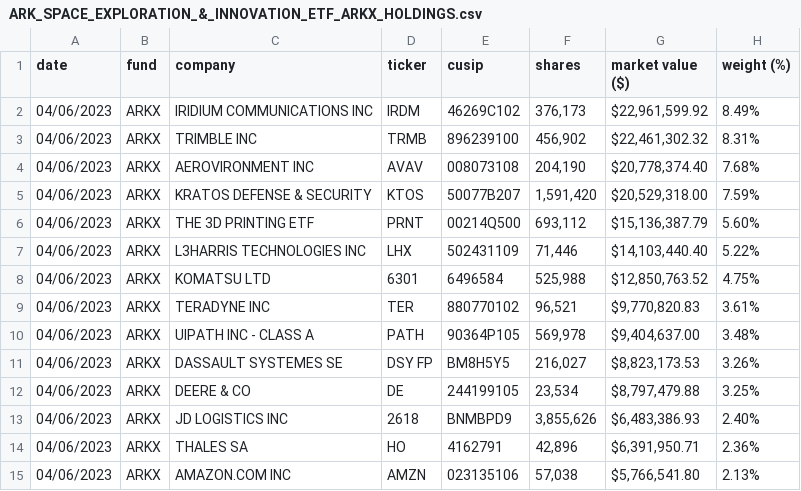
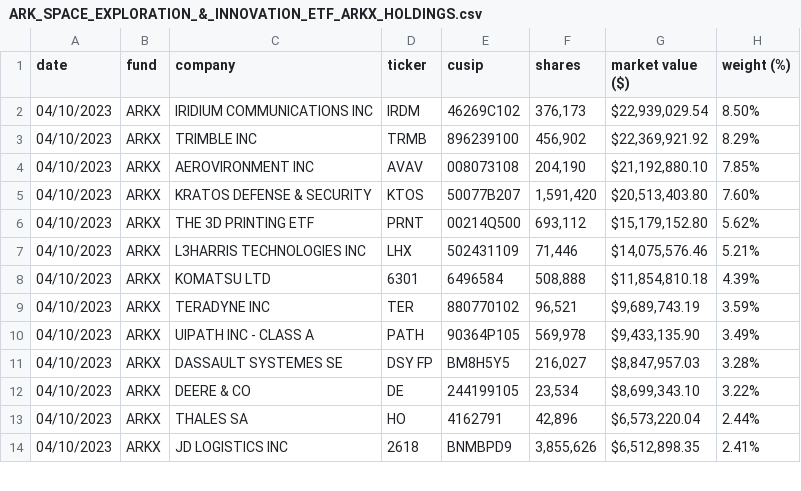
Before and after one commit to tigger0jk/ark-invest-scraper, a CSV file: holdings/ARK_SPACE_EXPLORATION_&_INNOVATION_ETF_ARKX_HOLDINGS.csv, drawn as a sheet; only a part is shown; the diff covers the shown part only.

```diff
--- a/holdings/ARK_SPACE_EXPLORATION_&_INNOVATION_ETF_ARKX_HOLDINGS.csv
+++ b/holdings/ARK_SPACE_EXPLORATION_&_INNOVATION_ETF_ARKX_HOLDINGS.csv
@@ -1,15 +1,14 @@
 date,fund,company,ticker,cusip,shares,market  value  ($),weight  (%)
-04/06/2023,ARKX,IRIDIUM  COMMUNICATIONS  INC,IRDM,46269C102,"376,173","$22,961,599.92",8.49%
-04/06/2023,ARKX,TRIMBLE  INC,TRMB,896239100,"456,902","$22,461,302.32",8.31%
-04/06/2023,ARKX,AEROVIRONMENT  INC,AVAV,008073108,"204,190","$20,778,374.40",7.68%
-04/06/2023,ARKX,KRATOS  DEFENSE  &  SECURITY,KTOS,50077B207,"1,591,420","$20,529,318.00",7.59%
-04/06/2023,ARKX,THE  3D  PRINTING  ETF,PRNT,00214Q500,"693,112","$15,136,387.79",5.60%
-04/06/2023,ARKX,L3HARRIS  TECHNOLOGIES  INC,LHX,502431109,"71,446","$14,103,440.40",5.22%
-04/06/2023,ARKX,KOMATSU  LTD,6301,6496584,"525,988","$12,850,763.52",4.75%
-04/06/2023,ARKX,TERADYNE  INC,TER,880770102,"96,521","$9,770,820.83",3.61%
-04/06/2023,ARKX,UIPATH  INC  -  CLASS  A,PATH,90364P105,"569,978","$9,404,637.00",3.48%
-04/06/2023,ARKX,DASSAULT  SYSTEMES  SE,DSY  FP,BM8H5Y5,"216,027","$8,823,173.53",3.26%
-04/06/2023,ARKX,DEERE  &  CO,DE,244199105,"23,534","$8,797,479.88",3.25%
-04/06/2023,ARKX,JD  LOGISTICS  INC,2618,BNMBPD9,"3,855,626","$6,483,386.93",2.40%
-04/06/2023,ARKX,THALES  SA,HO,4162791,"42,896","$6,391,950.71",2.36%
-04/06/2023,ARKX,AMAZON.COM  INC,AMZN,023135106,"57,038","$5,766,541.80",2.13%
+04/10/2023,ARKX,IRIDIUM  COMMUNICATIONS  INC,IRDM,46269C102,"376,173","$22,939,029.54",8.50%
+04/10/2023,ARKX,TRIMBLE  INC,TRMB,896239100,"456,902","$22,369,921.92",8.29%
+04/10/2023,ARKX,AEROVIRONMENT  INC,AVAV,008073108,"204,190","$21,192,880.10",7.85%
+04/10/2023,ARKX,KRATOS  DEFENSE  &  SECURITY,KTOS,50077B207,"1,591,420","$20,513,403.80",7.60%
+04/10/2023,ARKX,THE  3D  PRINTING  ETF,PRNT,00214Q500,"693,112","$15,179,152.80",5.62%
+04/10/2023,ARKX,L3HARRIS  TECHNOLOGIES  INC,LHX,502431109,"71,446","$14,075,576.46",5.21%
+04/10/2023,ARKX,KOMATSU  LTD,6301,6496584,"508,888","$11,854,810.18",4.39%
+04/10/2023,ARKX,TERADYNE  INC,TER,880770102,"96,521","$9,689,743.19",3.59%
+04/10/2023,ARKX,UIPATH  INC  -  CLASS  A,PATH,90364P105,"569,978","$9,433,135.90",3.49%
+04/10/2023,ARKX,DASSAULT  SYSTEMES  SE,DSY  FP,BM8H5Y5,"216,027","$8,847,957.03",3.28%
+04/10/2023,ARKX,DEERE  &  CO,DE,244199105,"23,534","$8,699,343.10",3.22%
+04/10/2023,ARKX,THALES  SA,HO,4162791,"42,896","$6,573,220.04",2.44%
+04/10/2023,ARKX,JD  LOGISTICS  INC,2618,BNMBPD9,"3,855,626","$6,512,898.35",2.41%
```
Also changed, not shown: 5 added rows, 3 removed rows and 50 edited cells elsewhere in this file, holdings/ARK_AUTONOMOUS_TECH._&_ROBOTICS_ETF_ARKQ_HOLDINGS.csv, holdings/ARK_FINTECH_INNOVATION_ETF_ARKF_HOLDINGS.csv, 6 other files.
